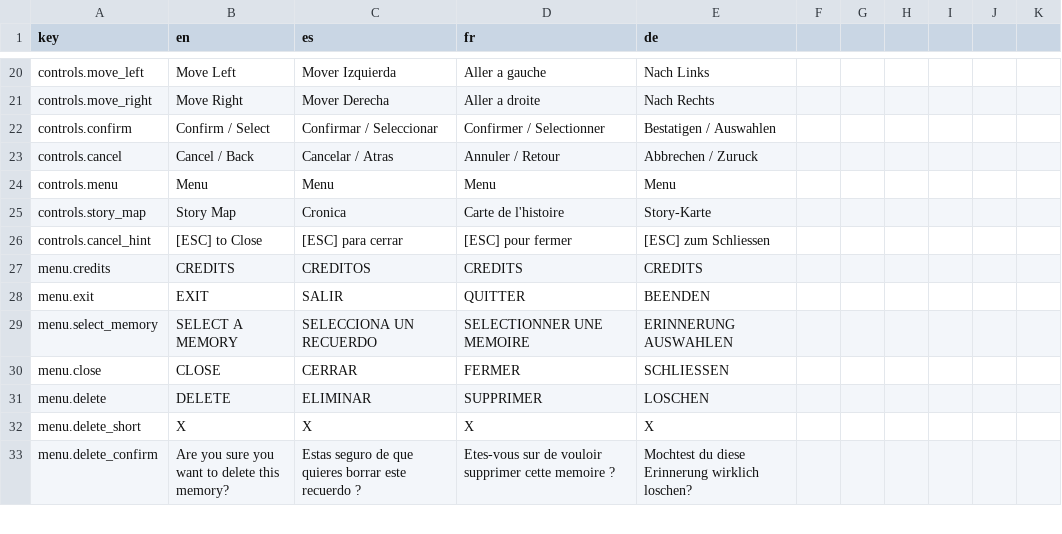
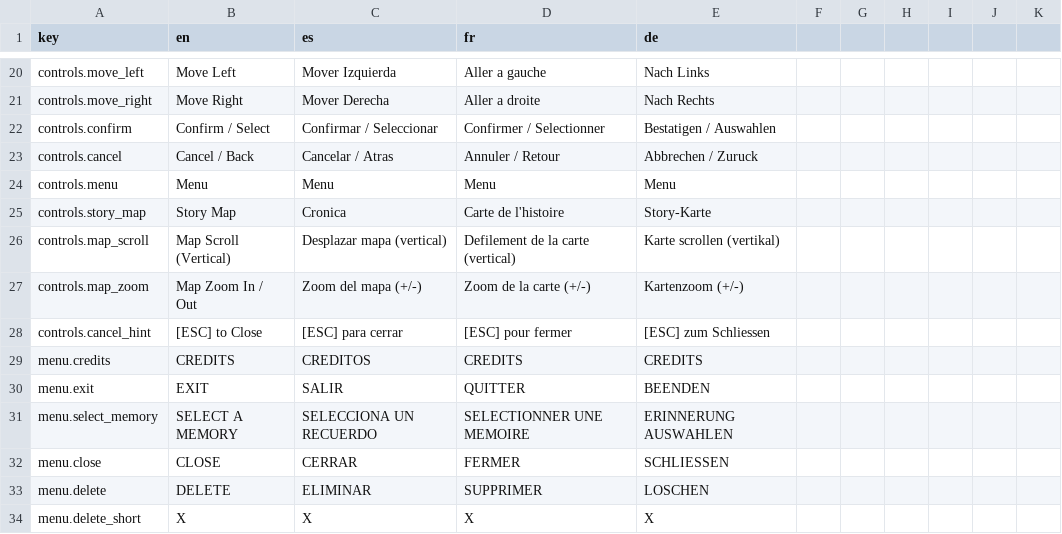
Before and after one commit to idzol/memoria, a CSV file: data/localization/text.csv, drawn as a sheet; only a part is shown, gaps mark what is left out; the shorter side is filled out with more unchanged rows; the diff names each change by its address in the sheet, - before the commit and + after, or states it on an @@ line.

Commit message:
* audiomanager: fade out to storychaptersequence * storychaptersequence: correct scaling * worldmap: updated map controls, backtrack boss behaviour

```diff
--- a/data/localization/text.csv
+++ b/data/localization/text.csv
+row 26: controls.map_scroll | Map Scroll (Vertical) | Desplazar mapa (vertical) | Defilement de la carte (vertical) | Karte scrollen (vertikal)
+row 27: controls.map_zoom | Map Zoom In / Out | Zoom del mapa (+/-) | Zoom de la carte (+/-) | Kartenzoom (+/-)
```
Also changed, not shown: 22 other files.
